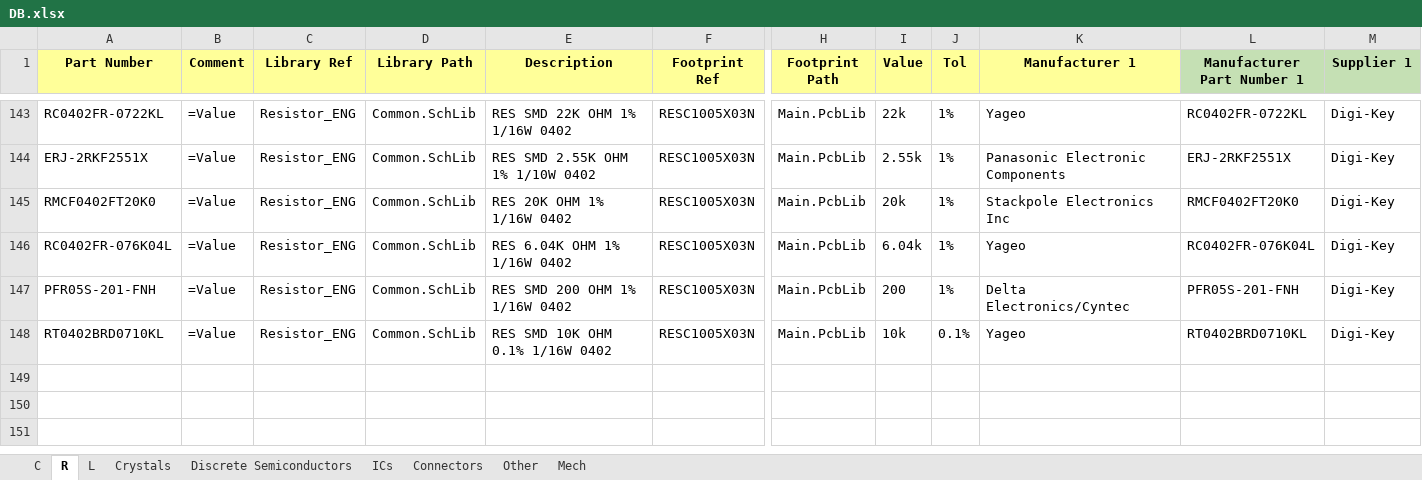
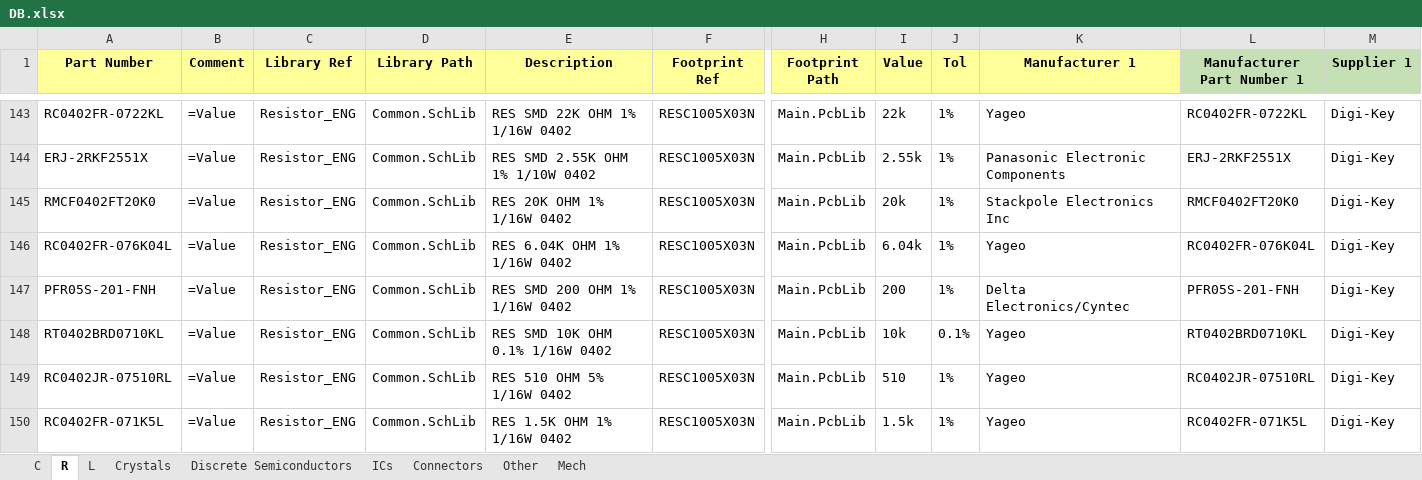
Before and after one commit to User330639/LIBS, an Excel workbook: Altium/DB.xlsx, sheet R, drawn as a sheet; only a part is shown, gaps mark what is left out; values as stored, in another font and other column widths than the file's, no borders; charts and pictures not drawn; rows hold the shown columns only; the diff names each change by its address in the sheet, - before the commit and + after, or states it on an @@ line.

```diff
--- a/Altium/DB.xlsx (sheet R)
+++ b/Altium/DB.xlsx (sheet R)
+row 149: RC0402JR-07510RL | =Value | Resistor_ENG | Common.SchLib | RES 510 OHM 5% 1/16W 0402 | RESC1005X03N | Main.PcbLib | 510 | 1% | Yageo | RC0402JR-07510RL | Digi-Key
+row 150: RC0402FR-071K5L | =Value | Resistor_ENG | Common.SchLib | RES 1.5K OHM 1% 1/16W 0402 | RESC1005X03N | Main.PcbLib | 1.5k | 1% | Yageo | RC0402FR-071K5L | Digi-Key
```
Also changed, not shown: sheet L, sheet C, sheet ICs, sheet Connectors, 5 other files.
